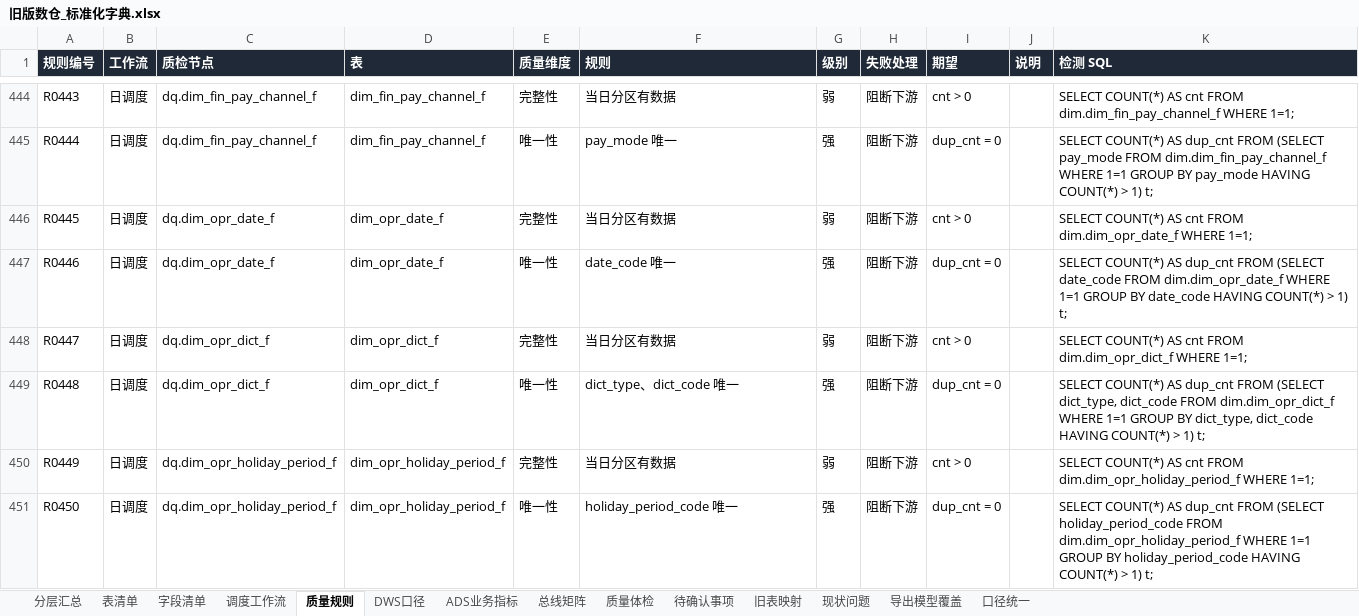
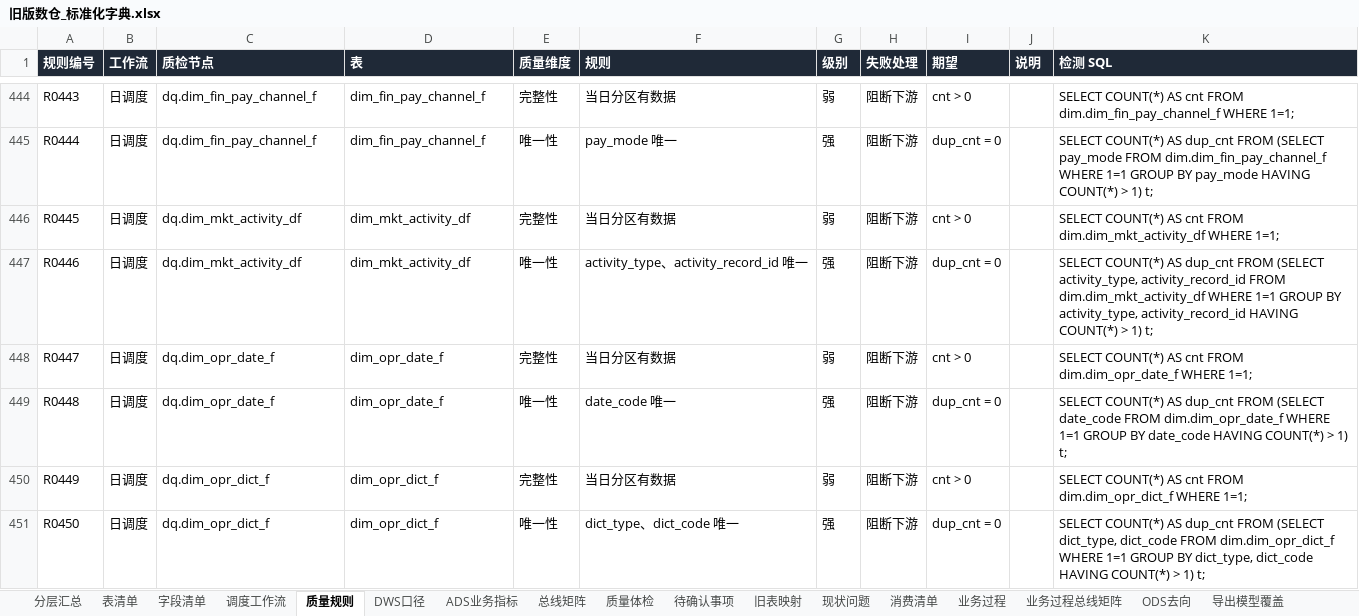
Before and after one commit to keanying/lakehouse, an Excel workbook: dataworks/dist/旧版数仓_标准化字典.xlsx, sheet 质量规则, drawn as a sheet; only a part is shown, gaps mark what is left out; values as stored, in another font and other column widths than the file's, no borders; the diff covers the shown part only; the diff names each change by its address in the sheet, - before the commit and + after, or states it on an @@ line.

```diff
--- a/dataworks/dist/旧版数仓_标准化字典.xlsx (sheet 质量规则)
+++ b/dataworks/dist/旧版数仓_标准化字典.xlsx (sheet 质量规则)
+sheet tab: 消费清单
+sheet tab: 业务过程
+sheet tab: 业务过程总线矩阵
+sheet tab: ODS去向
-C446:C447 (质检节点): dq.dim_opr_date_f
+C446:C447 (质检节点): dq.dim_mkt_activity_df
-D446:D447 (表): dim_opr_date_f
+D446:D447 (表): dim_mkt_activity_df
-K446 (检测 SQL): …cnt FROM dim.dim_opr_date_f WHERE 1=1;
+K446 (检测 SQL): …cnt FROM dim.dim_mkt_activity_df WHERE 1=1;
-F447 (规则): date_code 唯一
+F447 (规则): activity_type、activity_record_id 唯一
-K447 (检测 SQL): …FROM (SELECT date_code FROM dim.dim_opr_date_f WHERE 1=1 GROUP BY date_code HAVING COUNT(*)…
+K447 (检测 SQL): …FROM (SELECT activity_type, activity_record_id FROM dim.dim_mkt_activity_df WHERE 1=1 GROUP BY activity_type, activity_record_id HAVING COUNT(*)…
-C448:C449 (质检节点): dq.dim_opr_dict_f
+C448:C449 (质检节点): dq.dim_opr_date_f
-D448:D449 (表): dim_opr_dict_f
+D448:D449 (表): dim_opr_date_f
-K448 (检测 SQL): …cnt FROM dim.dim_opr_dict_f WHERE 1=1;
+K448 (检测 SQL): …cnt FROM dim.dim_opr_date_f WHERE 1=1;
-F449 (规则): dict_type、dict_code 唯一
+F449 (规则): date_code 唯一
-K449 (检测 SQL): …FROM (SELECT dict_type, dict_code FROM dim.dim_opr_dict_f WHERE 1=1 GROUP BY dict_type, dict_code HAVING COUNT(*)…
+K449 (检测 SQL): …FROM (SELECT date_code FROM dim.dim_opr_date_f WHERE 1=1 GROUP BY date_code HAVING COUNT(*)…
-C450:C451 (质检节点): dq.dim_opr_holiday_period_f
+C450:C451 (质检节点): dq.dim_opr_dict_f
-D450:D451 (表): dim_opr_holiday_period_f
+D450:D451 (表): dim_opr_dict_f
-K450 (检测 SQL): …cnt FROM dim.dim_opr_holiday_period_f WHERE 1=1;
+K450 (检测 SQL): …cnt FROM dim.dim_opr_dict_f WHERE 1=1;
-F451 (规则): holiday_period_code 唯一
+F451 (规则): dict_type、dict_code 唯一
-K451 (检测 SQL): …FROM (SELECT holiday_period_code FROM dim.dim_opr_holiday_period_f WHERE 1=1 GROUP BY holiday_period_code HAVING COUNT(*)…
+K451 (检测 SQL): …FROM (SELECT dict_type, dict_code FROM dim.dim_opr_dict_f WHERE 1=1 GROUP BY dict_type, dict_code HAVING COUNT(*)…
```
Also changed, not shown: 34 added rows and 468 edited cells elsewhere in this sheet, sheet 字段清单, sheet 调度工作流, sheet 导出模型覆盖, sheet 表清单, sheet 总线矩阵, sheet DWS口径, 3 more sheets, dataworks/dist/ADS指标体系.xlsx, dw-dict/dist/PFT3.0_数仓分层表清单与指标字典_改造版.xlsx, 30 other files.
